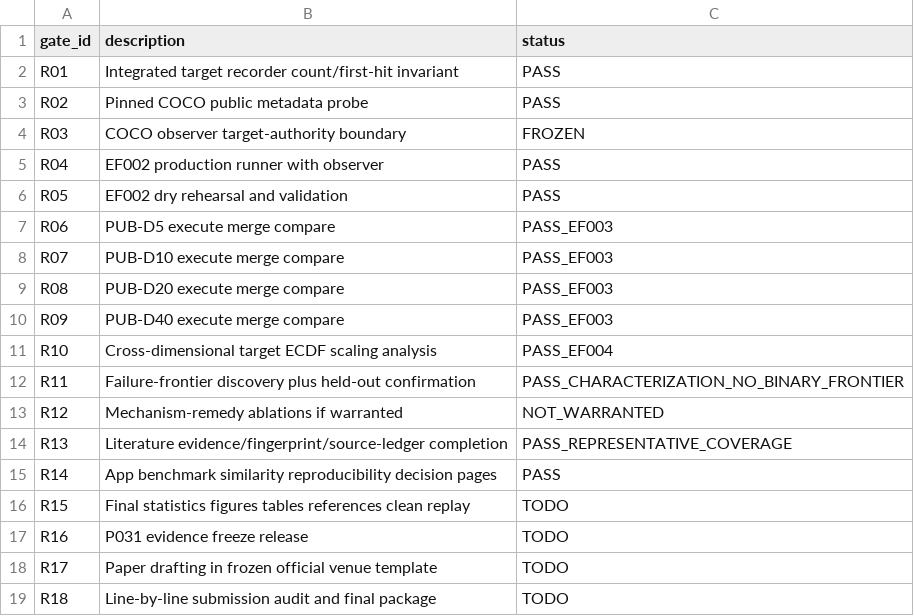
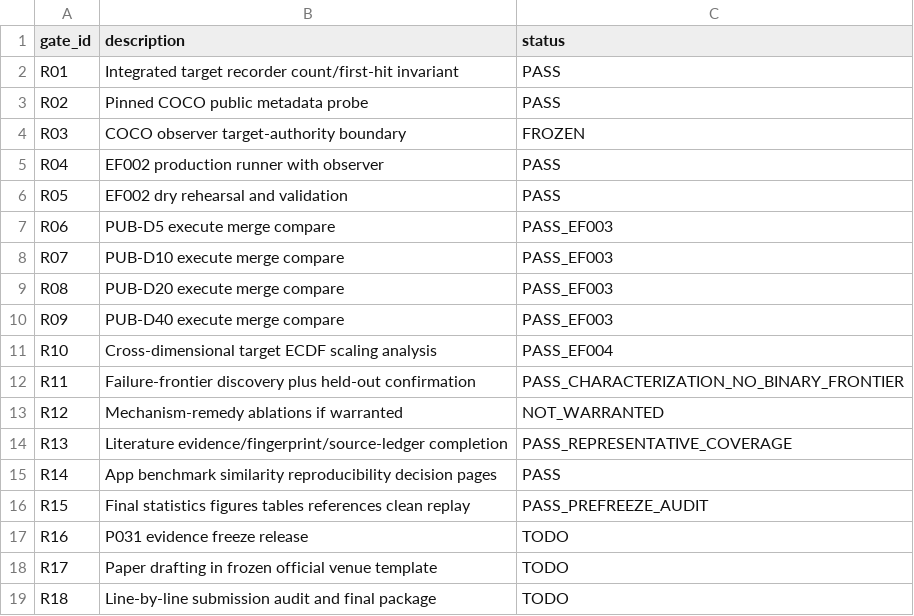
Before and after one commit to Arithmetic-Power-Geometry/Optimization-Algorithm-Atlas, a CSV file: publication/PAPER_REMAINING_GATES.csv, drawn as a sheet.

Commit message:
Close R15 after green final pre-freeze audits

```diff
--- a/publication/PAPER_REMAINING_GATES.csv
+++ b/publication/PAPER_REMAINING_GATES.csv
@@ -15,3 +15,3 @@ R13,Literature evidence/fingerprint/source-ledger completion,PASS_REPRESENTATIVE
 R14,App benchmark similarity reproducibility decision pages,PASS
-R15,Final statistics figures tables references clean replay,TODO
+R15,Final statistics figures tables references clean replay,PASS_PREFREEZE_AUDIT
 R16,P031 evidence freeze release,TODO
```
